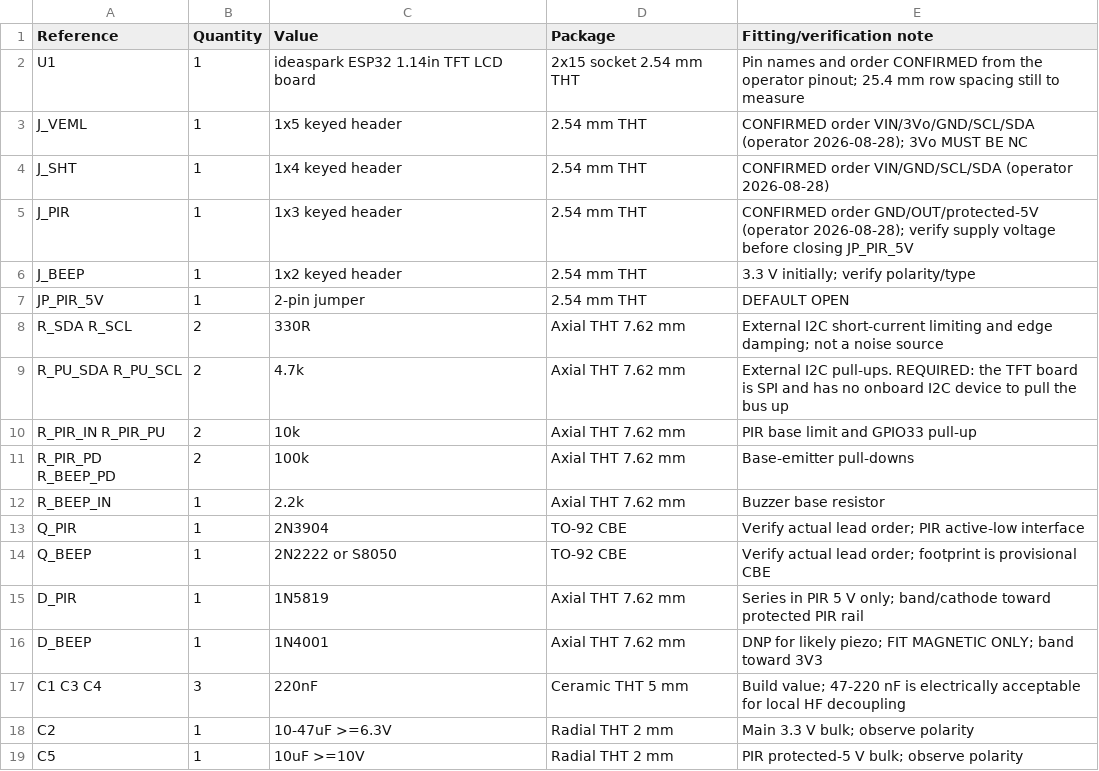
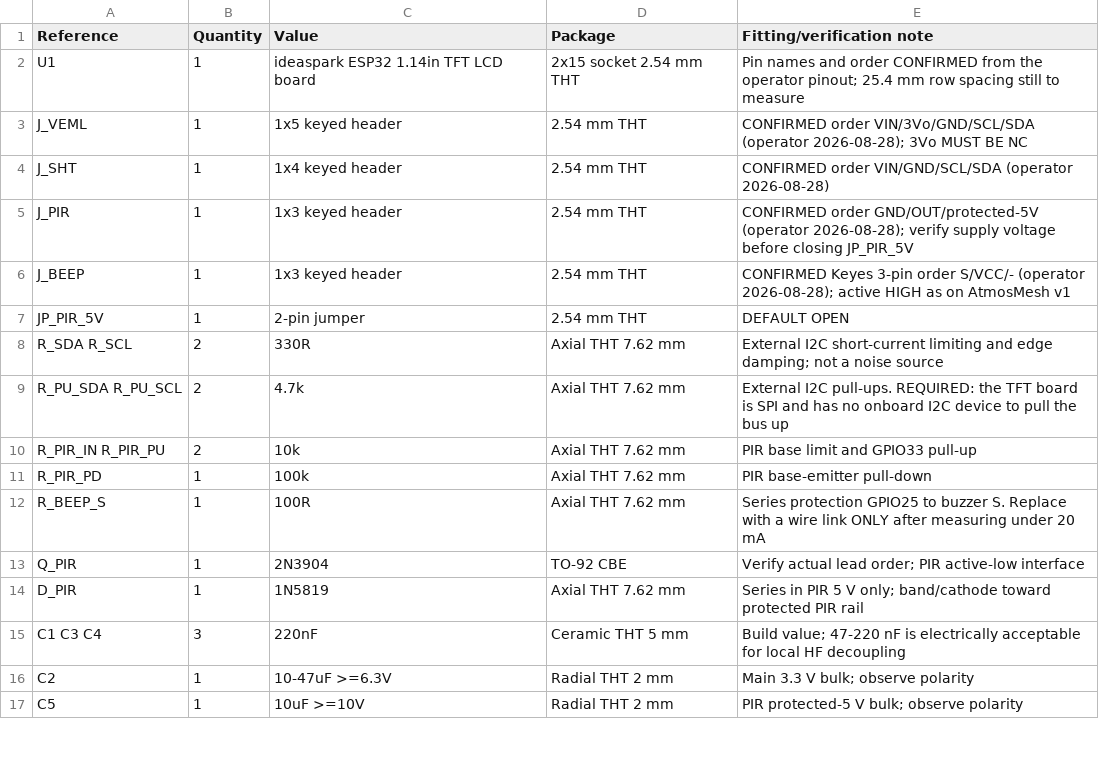
Before and after one commit to konih/atmosmesh, a CSV file: hardware/kicad/atmosmesh-room/BOM.csv, drawn as a sheet; only a part is shown.

Commit message:
:bug: fix(room): wire the buzzer the module actually has
Operator identified it: a no-name Keyes 3-pin breakout, black cylinder with a
single hole, header order S / VCC / -. It is the same part AtmosMesh v1 uses,
and firmware/README.md records v1 driving it with a bare 50 ms
digitalWrite(HIGH) on GPIO25. So it is an active module with its own driver.

The carrier presented a 2-pin header and switched the load's low side. Against
a 3-pin S/VCC/- module that could not have worked at all: the module's S input
had no connection. Q_BEEP, R_BEEP_IN, R_BEEP_PD and the D_BEEP flyback are
removed. GPIO25 now drives S through R_BEEP_S 100R, active HIGH, matching v1.
No flyback is fitted because an internally-driven module keeps the inductive
kick behind its own transistor.

R_BEEP_S starts at the protective value on purpose. Some Keyes buzzer boards
put the sounder straight across S and - with no onboard transistor, and 100R
would make such a module barely click. The bench rule is to measure rather than
to drive harder: only a measured current under 20 mA authorises a wire link.

ROOM-01's low-side-NPN acceptance criterion is marked superseded rather than
rewritten, and the reasoning is recorded as D-025.

Gates: ERC 0, DRC 0 violations and 0 parity problems, structural validation
PASS, git diff --check clean. The validator now asserts BEEP_BASE and BEEP_LOW
are absent, so the old driver cannot come back unnoticed.

```diff
--- a/hardware/kicad/atmosmesh-room/BOM.csv
+++ b/hardware/kicad/atmosmesh-room/BOM.csv
@@ -5,3 +5,3 @@ J_SHT,1,1x4 keyed header,2.54 mm THT,"CONFIRMED order VIN/GND/SCL/SDA (operator
 J_PIR,1,1x3 keyed header,2.54 mm THT,"CONFIRMED order GND/OUT/protected-5V (operator 2026-08-28); verify supply voltage before closing JP_PIR_5V"
-J_BEEP,1,1x2 keyed header,2.54 mm THT,"3.3 V initially; verify polarity/type"
+J_BEEP,1,1x3 keyed header,2.54 mm THT,"CONFIRMED Keyes 3-pin order S/VCC/- (operator 2026-08-28); active HIGH as on AtmosMesh v1"
 JP_PIR_5V,1,2-pin jumper,2.54 mm THT,"DEFAULT OPEN"
@@ -10,8 +10,6 @@ R_PU_SDA R_PU_SCL,2,4.7k,Axial THT 7.62 mm,"External I2C pull-ups. REQUIRED: the
 R_PIR_IN R_PIR_PU,2,10k,Axial THT 7.62 mm,PIR base limit and GPIO33 pull-up
-R_PIR_PD R_BEEP_PD,2,100k,Axial THT 7.62 mm,Base-emitter pull-downs
-R_BEEP_IN,1,2.2k,Axial THT 7.62 mm,Buzzer base resistor
+R_PIR_PD,1,100k,Axial THT 7.62 mm,PIR base-emitter pull-down
+R_BEEP_S,1,100R,Axial THT 7.62 mm,"Series protection GPIO25 to buzzer S. Replace with a wire link ONLY after measuring under 20 mA"
 Q_PIR,1,2N3904,TO-92 CBE,"Verify actual lead order; PIR active-low interface"
-Q_BEEP,1,2N2222 or S8050,TO-92 CBE,"Verify actual lead order; footprint is provisional CBE"
 D_PIR,1,1N5819,Axial THT 7.62 mm,"Series in PIR 5 V only; band/cathode toward protected PIR rail"
-D_BEEP,1,1N4001,Axial THT 7.62 mm,"DNP for likely piezo; FIT MAGNETIC ONLY; band toward 3V3"
 C1 C3 C4,3,220nF,Ceramic THT 5 mm,"Build value; 47-220 nF is electrically acceptable for local HF decoupling"
```
Also changed, not shown: 8 other files.
